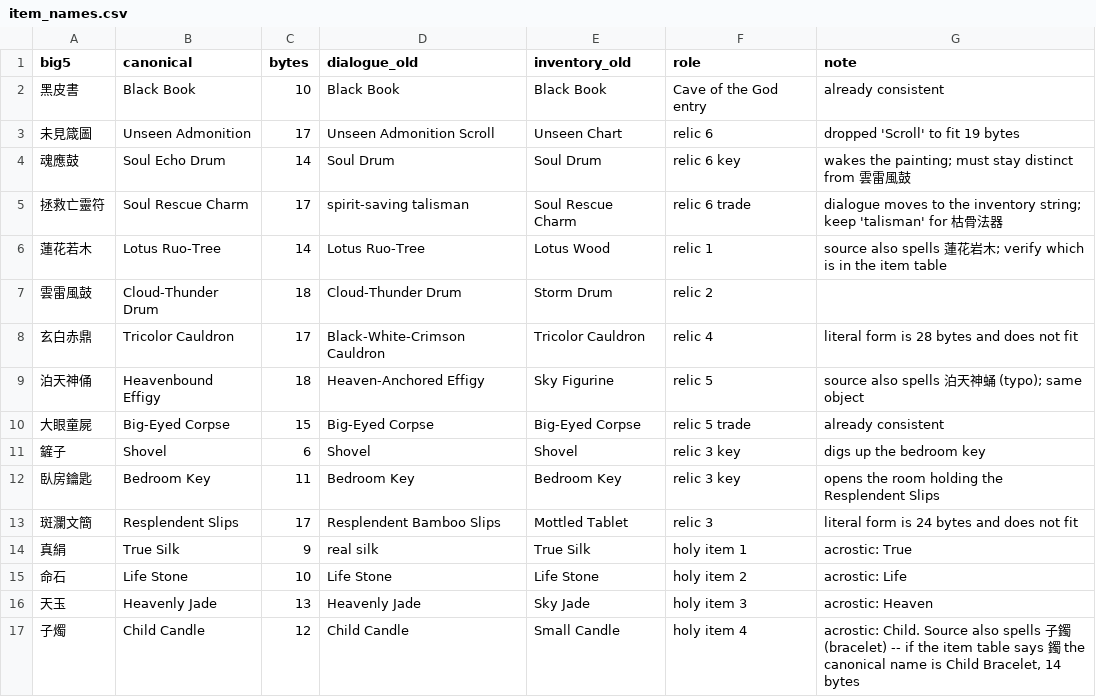
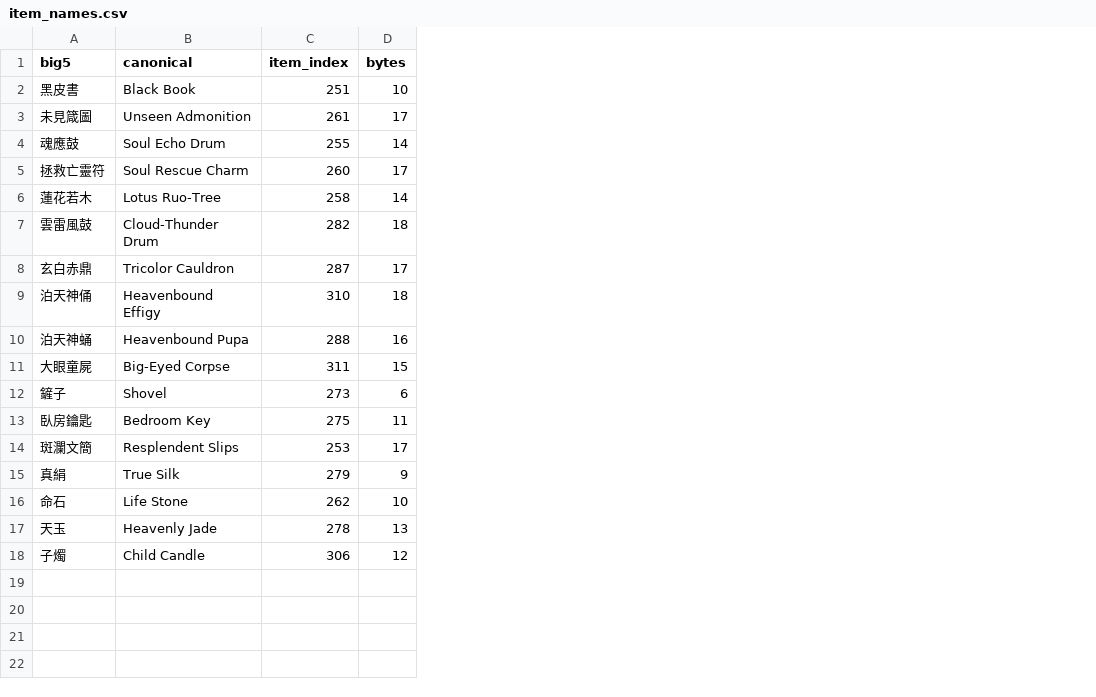
Before and after one commit to DanaCrysalis/HolyIslandTranslation, a CSV file: data/item_names.csv, drawn as a sheet; removed rows and columns are numbered as before the commit, all else as after; the diff names each change by its address in the sheet, - before the commit and + after, or states it on an @@ line.

```diff
--- a/data/item_names.csv
+++ b/data/item_names.csv
+column C (item_index), rows 2-9: 251 | 261 | 255 | 260 | 258 | 282 | 287 | 310; rows 11-18: 311 | 273 | 275 | 253 | 279 | 262 | 278 | 306
-column D (dialogue_old), rows 2-17: Black Book | Unseen Admonition Scroll | Soul Drum | spirit-saving talisman | Lotus Ruo-Tree | Cloud-Thunder Drum | Black-White-Crimson Cauldron | Heaven-Anchored Effigy | Big-Eyed Corpse | Shovel | Bedroom Key | Resplendent Bamboo Slips | real silk | Life Stone | Heavenly Jade | Child Candle
-column E (inventory_old), rows 2-17: Black Book | Unseen Chart | Soul Drum | Soul Rescue Charm | Lotus Wood | Storm Drum | Tricolor Cauldron | Sky Figurine | Big-Eyed Corpse | Shovel | Bedroom Key | Mottled Tablet | True Silk | Life Stone | Sky Jade | Small Candle
-column F (role), rows 2-17: Cave of the God entry | relic 6 | relic 6 key | relic 6 trade | relic 1 | relic 2 | relic 4 | relic 5 | relic 5 trade | relic 3 key | relic 3 key | relic 3 | holy item 1 | holy item 2 | holy item 3 | holy item 4
-column G (note), rows 2-17: already consistent | dropped 'Scroll' to fit 19 bytes | wakes the painting; must stay distinct from 雲雷風鼓 | dialogue moves to the inventory string; keep 'talisman' for 枯骨法器 | source also spells 蓮花岩木; verify which is in the item table |  | literal form is 28 bytes and does not fit | source also spells 泊天神蛹 (typo); same object | already consistent | digs up the bedroom key | opens the room holding the Resplendent Slips | literal form is 24 bytes and does not fit | acrostic: True | acrostic: Life | acrostic: Heaven | acrostic: Child. Source also spells 子鐲 (bracelet) -- if the item table says 鐲 the canonical name is Child Bracelet, 14 bytes
+row 10: 泊天神蛹 | Heavenbound Pupa | 288 | 16
```
Also changed, not shown: 15 other files.
